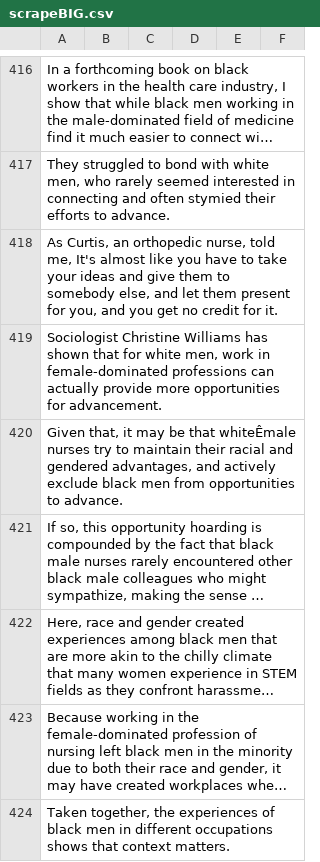
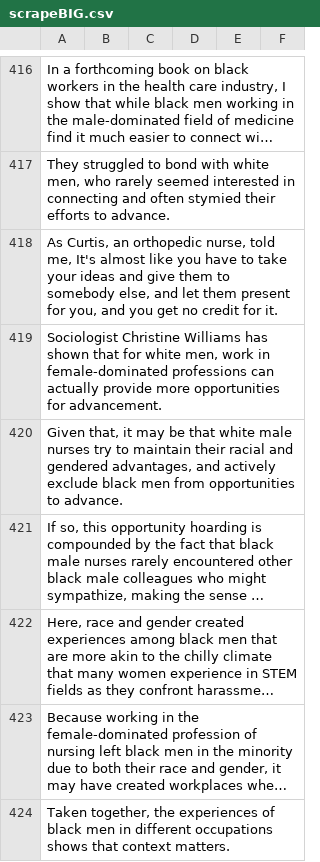
Before and after one commit to k1c/biasly, a CSV file: scrapeBIG.csv, drawn as a sheet; only a part is shown, gaps mark what is left out; long unchanged cells end in …; the diff covers the shown part only; the diff names each change by its address in the sheet, - before the commit and + after, or states it on an @@ line.

Commit message:
Update scrapeBIG.csv

```diff
--- a/scrapeBIG.csv
+++ b/scrapeBIG.csv
-A420: …be that whiteÊmale nurses try…
+A420: …be that white male nurses try…
```
Also changed, not shown: 19 edited cells elsewhere in this file.
